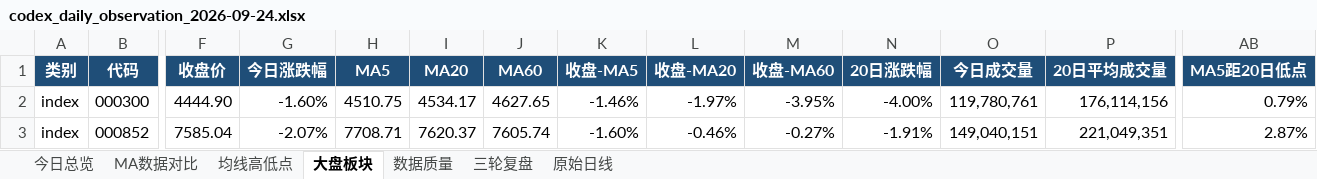
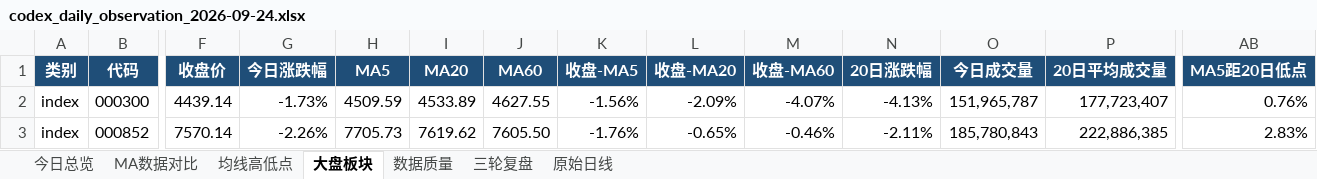
Before and after one commit to ghskb1949/a-share-dashboard, an Excel workbook: codex_daily_observation_2026-09-24.xlsx, sheet 大盘板块, drawn as a sheet; only a part is shown, gaps mark what is left out; values as stored, in another font and other column widths than the file's, no borders; the diff covers the shown part only; the diff names each change by its address in the sheet, - before the commit and + after, or states it on an @@ line.

```diff
--- a/codex_daily_observation_2026-09-24.xlsx (sheet 大盘板块)
+++ b/codex_daily_observation_2026-09-24.xlsx (sheet 大盘板块)
-F2 (收盘价): 4444.90
+F2 (收盘价): 4439.14
-G2 (今日涨跌幅): -1.60%
+G2 (今日涨跌幅): -1.73%
-H2 (MA5): 4510.75
+H2 (MA5): 4509.59
-I2 (MA20): 4534.17
+I2 (MA20): 4533.89
-J2 (MA60): 4627.65
+J2 (MA60): 4627.55
-K2 (收盘-MA5): -1.46%
+K2 (收盘-MA5): -1.56%
-L2 (收盘-MA20): -1.97%
+L2 (收盘-MA20): -2.09%
-M2 (收盘-MA60): -3.95%
+M2 (收盘-MA60): -4.07%
-N2 (20日涨跌幅): -4.00%
+N2 (20日涨跌幅): -4.13%
-O2 (今日成交量): 119,780,761
+O2 (今日成交量): 151,965,787
-P2 (20日平均成交量): 176,114,156
+P2 (20日平均成交量): 177,723,407
-AB2 (MA5距20日低点): 0.79%
+AB2 (MA5距20日低点): 0.76%
-F3 (收盘价): 7585.04
+F3 (收盘价): 7570.14
-G3 (今日涨跌幅): -2.07%
+G3 (今日涨跌幅): -2.26%
-H3 (MA5): 7708.71
+H3 (MA5): 7705.73
-I3 (MA20): 7620.37
+I3 (MA20): 7619.62
-J3 (MA60): 7605.74
+J3 (MA60): 7605.50
-K3 (收盘-MA5): -1.60%
+K3 (收盘-MA5): -1.76%
-L3 (收盘-MA20): -0.46%
+L3 (收盘-MA20): -0.65%
-M3 (收盘-MA60): -0.27%
+M3 (收盘-MA60): -0.46%
-N3 (20日涨跌幅): -1.91%
+N3 (20日涨跌幅): -2.11%
-O3 (今日成交量): 149,040,151
+O3 (今日成交量): 185,780,843
-P3 (20日平均成交量): 221,049,351
+P3 (20日平均成交量): 222,886,385
-AB3 (MA5距20日低点): 2.87%
+AB3 (MA5距20日低点): 2.83%
```
Also changed, not shown: 127 edited cells elsewhere in this sheet, sheet 均线高低点, sheet 原始日线, sheet MA数据对比, sheet 今日总览, output/codex_daily_observation_2026-09-24.xlsx, 3 other files.
